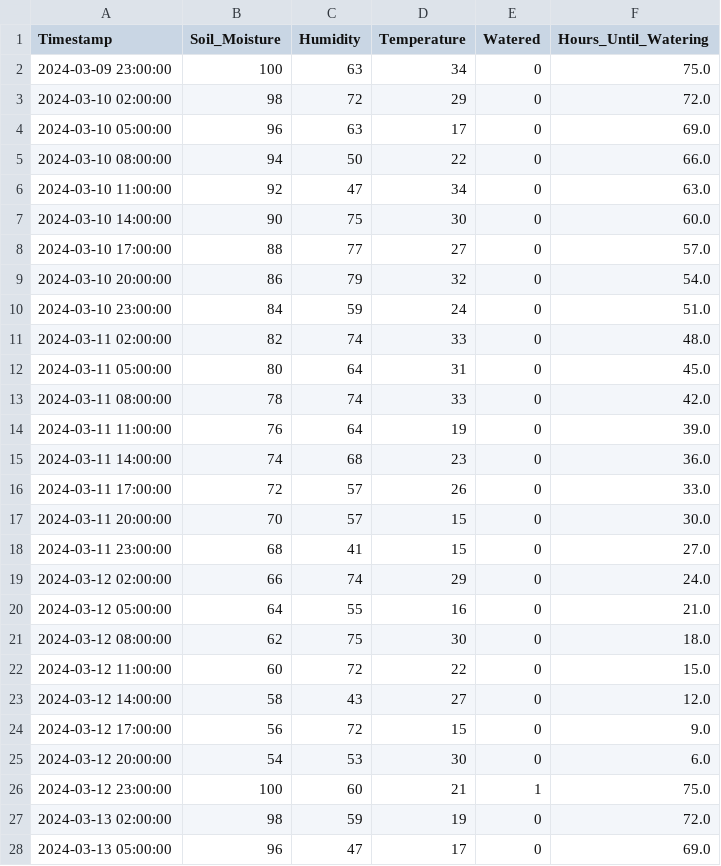
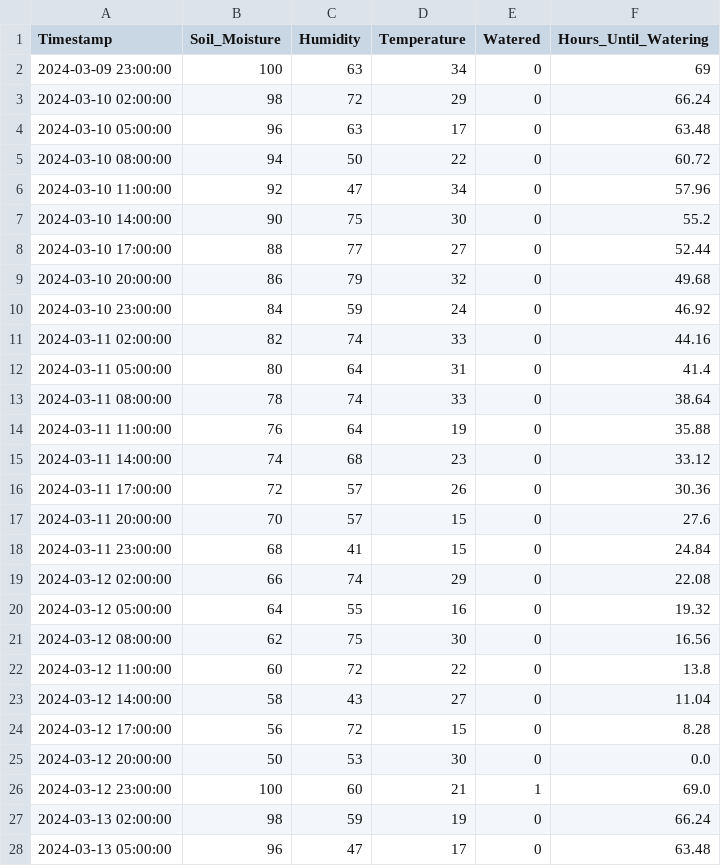
Before and after one commit to tothdomi22/AI-powered-irrigation-scheduling, a CSV file: code/dataset.csv, drawn as a sheet; only a part is shown; the diff covers the shown part only.

Commit message:
Update dataset.csv
refined data using my python script

```diff
--- a/code/dataset.csv
+++ b/code/dataset.csv
@@ -1,28 +1,28 @@
 Timestamp,Soil_Moisture,Humidity,Temperature,Watered,Hours_Until_Watering
-2024-03-09 23:00:00,100,63,34,0,75.0
-2024-03-10 02:00:00,98,72,29,0,72.0
-2024-03-10 05:00:00,96,63,17,0,69.0
-2024-03-10 08:00:00,94,50,22,0,66.0
-2024-03-10 11:00:00,92,47,34,0,63.0
-2024-03-10 14:00:00,90,75,30,0,60.0
-2024-03-10 17:00:00,88,77,27,0,57.0
-2024-03-10 20:00:00,86,79,32,0,54.0
-2024-03-10 23:00:00,84,59,24,0,51.0
-2024-03-11 02:00:00,82,74,33,0,48.0
-2024-03-11 05:00:00,80,64,31,0,45.0
-2024-03-11 08:00:00,78,74,33,0,42.0
-2024-03-11 11:00:00,76,64,19,0,39.0
-2024-03-11 14:00:00,74,68,23,0,36.0
-2024-03-11 17:00:00,72,57,26,0,33.0
-2024-03-11 20:00:00,70,57,15,0,30.0
-2024-03-11 23:00:00,68,41,15,0,27.0
-2024-03-12 02:00:00,66,74,29,0,24.0
-2024-03-12 05:00:00,64,55,16,0,21.0
-2024-03-12 08:00:00,62,75,30,0,18.0
-2024-03-12 11:00:00,60,72,22,0,15.0
-2024-03-12 14:00:00,58,43,27,0,12.0
-2024-03-12 17:00:00,56,72,15,0,9.0
-2024-03-12 20:00:00,54,53,30,0,6.0
-2024-03-12 23:00:00,100,60,21,1,75.0
-2024-03-13 02:00:00,98,59,19,0,72.0
-2024-03-13 05:00:00,96,47,17,0,69.0
+2024-03-09 23:00:00,100,63,34,0,69
+2024-03-10 02:00:00,98,72,29,0,66.24
+2024-03-10 05:00:00,96,63,17,0,63.48
+2024-03-10 08:00:00,94,50,22,0,60.72
+2024-03-10 11:00:00,92,47,34,0,57.96
+2024-03-10 14:00:00,90,75,30,0,55.2
+2024-03-10 17:00:00,88,77,27,0,52.44
+2024-03-10 20:00:00,86,79,32,0,49.68
+2024-03-10 23:00:00,84,59,24,0,46.92
+2024-03-11 02:00:00,82,74,33,0,44.16
+2024-03-11 05:00:00,80,64,31,0,41.4
+2024-03-11 08:00:00,78,74,33,0,38.64
+2024-03-11 11:00:00,76,64,19,0,35.88
+2024-03-11 14:00:00,74,68,23,0,33.12
+2024-03-11 17:00:00,72,57,26,0,30.36
+2024-03-11 20:00:00,70,57,15,0,27.6
+2024-03-11 23:00:00,68,41,15,0,24.84
+2024-03-12 02:00:00,66,74,29,0,22.08
+2024-03-12 05:00:00,64,55,16,0,19.32
+2024-03-12 08:00:00,62,75,30,0,16.56
+2024-03-12 11:00:00,60,72,22,0,13.8
+2024-03-12 14:00:00,58,43,27,0,11.04
+2024-03-12 17:00:00,56,72,15,0,8.28
+2024-03-12 20:00:00,50,53,30,0,0.0
+2024-03-12 23:00:00,100,60,21,1,69.0
+2024-03-13 02:00:00,98,59,19,0,66.24
+2024-03-13 05:00:00,96,47,17,0,63.48
```
Also changed, not shown: 96 edited cells elsewhere in this file.
